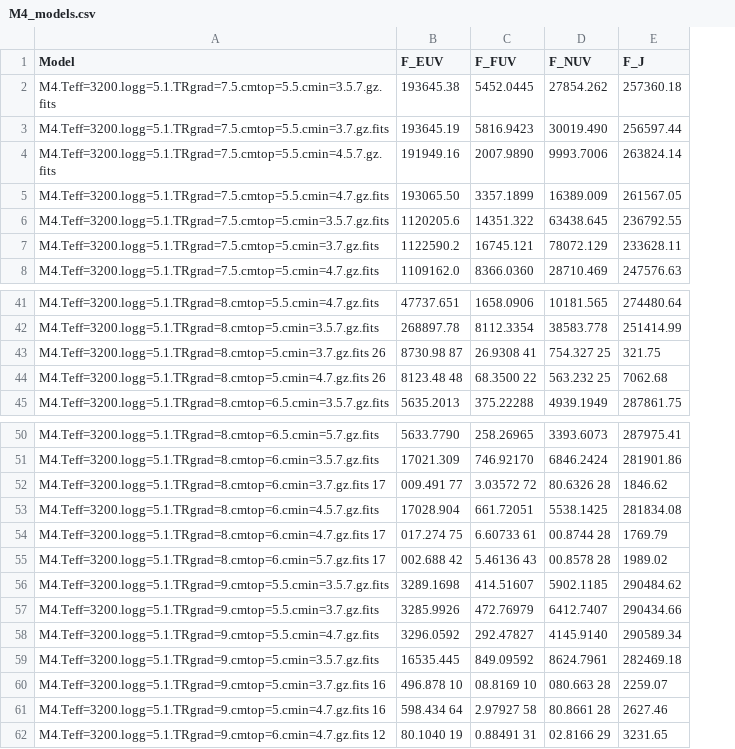
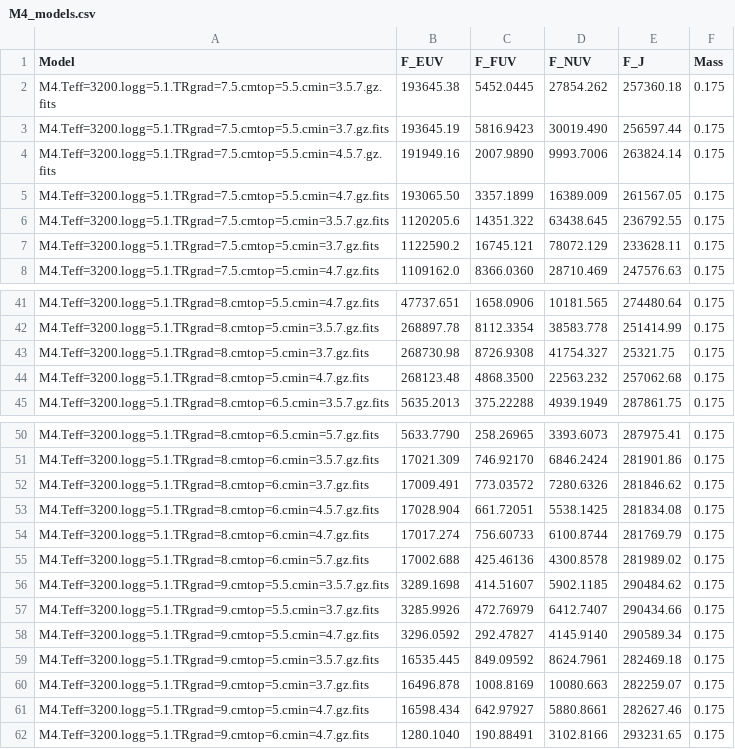
Before and after one commit to maliabarker/euv-spectra-site, a CSV file: euv_spectra_app/static/tables/M4_models.csv, drawn as a sheet; only a part is shown, gaps mark what is left out; removed rows and columns are numbered as before the commit, all else as after; the diff names each change by its address in the sheet, - before the commit and + after, or states it on an @@ line.

```diff
--- a/euv_spectra_app/static/tables/M4_models.csv
+++ b/euv_spectra_app/static/tables/M4_models.csv
+column F (Mass), rows 2-8: all 0.175; rows 41-42: 0.175 | 0.175; row 45: 0.175; rows 50-51: 0.175 | 0.175; row 53: 0.175; rows 56-59: all 0.175
-row 43: M4.Teff=3200.logg=5.1.TRgrad=8.cmtop=5.cmin=3.7.gz.fits 26 | 8730.98 87 | 26.9308 41 | 754.327 25 | 321.75
-row 44: M4.Teff=3200.logg=5.1.TRgrad=8.cmtop=5.cmin=4.7.gz.fits 26 | 8123.48 48 | 68.3500 22 | 563.232 25 | 7062.68
+row 43: M4.Teff=3200.logg=5.1.TRgrad=8.cmtop=5.cmin=3.7.gz.fits | 268730.98 | 8726.9308 | 41754.327 | 25321.75 | 0.175
+row 44: M4.Teff=3200.logg=5.1.TRgrad=8.cmtop=5.cmin=4.7.gz.fits | 268123.48 | 4868.3500 | 22563.232 | 257062.68 | 0.175
-row 52: M4.Teff=3200.logg=5.1.TRgrad=8.cmtop=6.cmin=3.7.gz.fits 17 | 009.491 77 | 3.03572 72 | 80.6326 28 | 1846.62
+row 52: M4.Teff=3200.logg=5.1.TRgrad=8.cmtop=6.cmin=3.7.gz.fits | 17009.491 | 773.03572 | 7280.6326 | 281846.62 | 0.175
-row 54: M4.Teff=3200.logg=5.1.TRgrad=8.cmtop=6.cmin=4.7.gz.fits 17 | 017.274 75 | 6.60733 61 | 00.8744 28 | 1769.79
-row 55: M4.Teff=3200.logg=5.1.TRgrad=8.cmtop=6.cmin=5.7.gz.fits 17 | 002.688 42 | 5.46136 43 | 00.8578 28 | 1989.02
+row 54: M4.Teff=3200.logg=5.1.TRgrad=8.cmtop=6.cmin=4.7.gz.fits | 17017.274 | 756.60733 | 6100.8744 | 281769.79 | 0.175
+row 55: M4.Teff=3200.logg=5.1.TRgrad=8.cmtop=6.cmin=5.7.gz.fits | 17002.688 | 425.46136 | 4300.8578 | 281989.02 | 0.175
-row 60: M4.Teff=3200.logg=5.1.TRgrad=9.cmtop=5.cmin=3.7.gz.fits 16 | 496.878 10 | 08.8169 10 | 080.663 28 | 2259.07
-row 61: M4.Teff=3200.logg=5.1.TRgrad=9.cmtop=5.cmin=4.7.gz.fits 16 | 598.434 64 | 2.97927 58 | 80.8661 28 | 2627.46
-row 62: M4.Teff=3200.logg=5.1.TRgrad=9.cmtop=6.cmin=4.7.gz.fits 12 | 80.1040 19 | 0.88491 31 | 02.8166 29 | 3231.65
+row 60: M4.Teff=3200.logg=5.1.TRgrad=9.cmtop=5.cmin=3.7.gz.fits | 16496.878 | 1008.8169 | 10080.663 | 282259.07 | 0.175
+row 61: M4.Teff=3200.logg=5.1.TRgrad=9.cmtop=5.cmin=4.7.gz.fits | 16598.434 | 642.97927 | 5880.8661 | 282627.46 | 0.175
+row 62: M4.Teff=3200.logg=5.1.TRgrad=9.cmtop=6.cmin=4.7.gz.fits | 1280.1040 | 190.88491 | 3102.8166 | 293231.65 | 0.175
```
Also changed, not shown: euv_spectra_app/static/tables/M0_models.csv, 4 other files.
